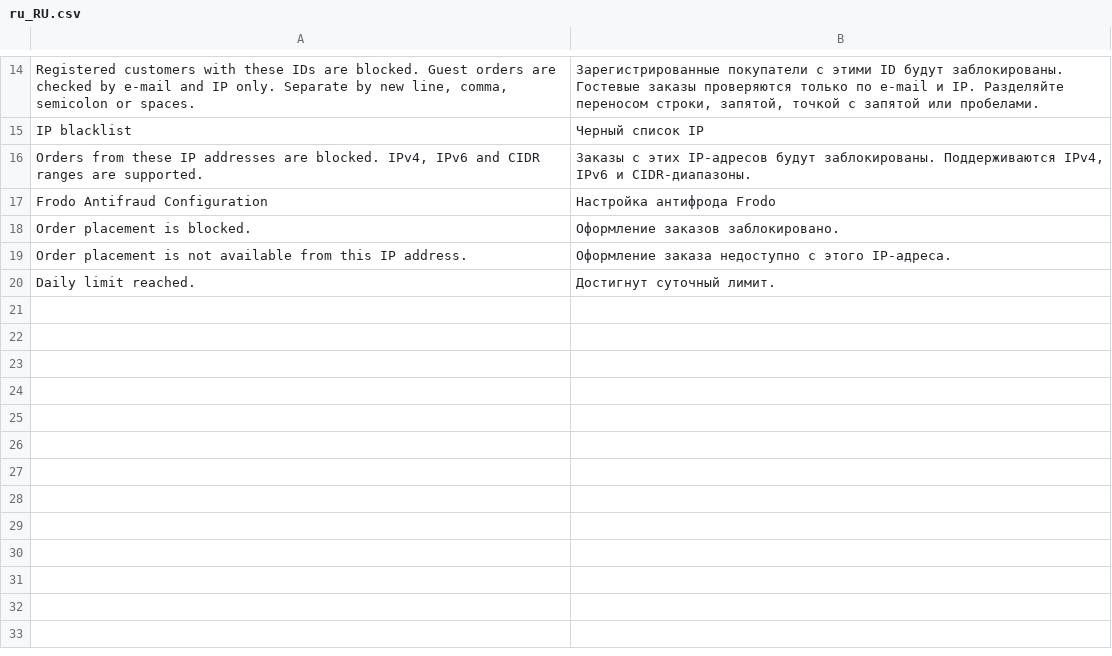
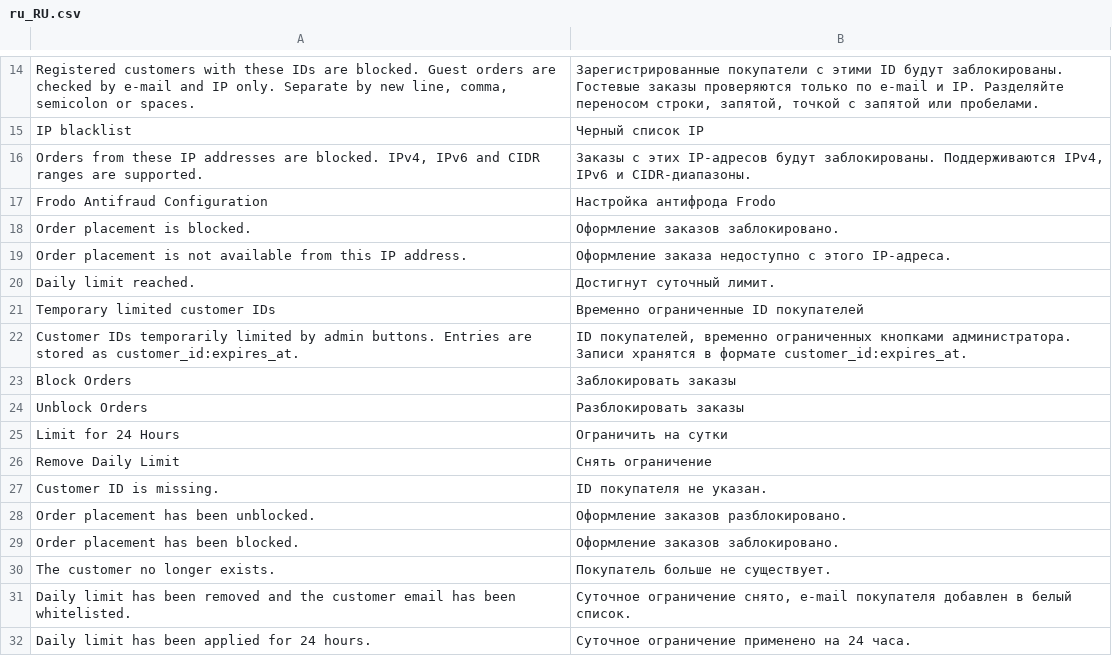
Before and after one commit to loid345/frodo, a CSV file: app/code/Frodo/Antifraud/i18n/ru_RU.csv, drawn as a sheet; only a part is shown, gaps mark what is left out.

Commit message:
Add customer antifraud admin toggles

```diff
--- a/app/code/Frodo/Antifraud/i18n/ru_RU.csv
+++ b/app/code/Frodo/Antifraud/i18n/ru_RU.csv
@@ -20 +20,13 @@
 "Daily limit reached.","Достигнут суточный лимит."
+"Temporary limited customer IDs","Временно ограниченные ID покупателей"
+"Customer IDs temporarily limited by admin buttons. Entries are stored as customer_id:expires_at.","ID покупателей, временно ограниченных кнопками администратора. Записи хранятся в формате customer_id:expires_at."
+"Block Orders","Заблокировать заказы"
+"Unblock Orders","Разблокировать заказы"
+"Limit for 24 Hours","Ограничить на сутки"
+"Remove Daily Limit","Снять ограничение"
+"Customer ID is missing.","ID покупателя не указан."
+"Order placement has been unblocked.","Оформление заказов разблокировано."
+"Order placement has been blocked.","Оформление заказов заблокировано."
+"The customer no longer exists.","Покупатель больше не существует."
+"Daily limit has been removed and the customer email has been whitelisted.","Суточное ограничение снято, e-mail покупателя добавлен в белый список."
+"Daily limit has been applied for 24 hours.","Суточное ограничение применено на 24 часа."
```
Also changed, not shown: app/code/Frodo/Antifraud/i18n/en_US.csv, 12 other files.
